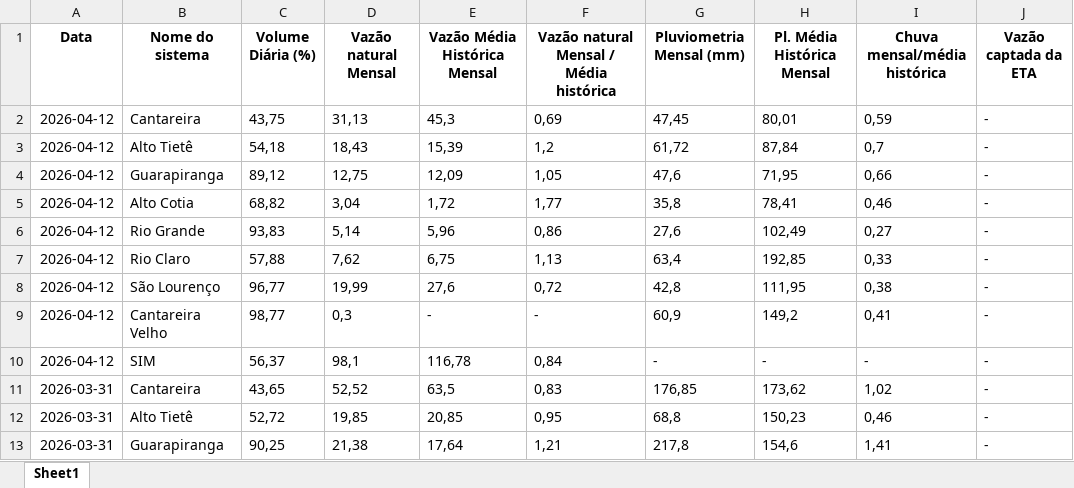
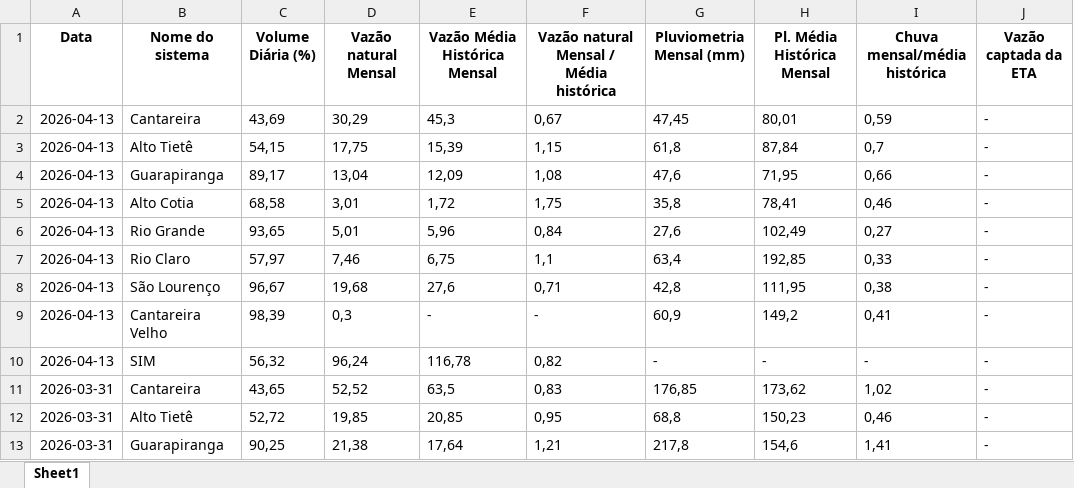
Before and after one commit to BIT-Analytics/extract_sabesp, an Excel workbook: resultados/dados_mananciais_adequados.xlsx, sheet Sheet1, drawn as a sheet; only a part is shown; values as stored, in another font and other column widths than the file's, no borders; the diff names each change by its address in the sheet, - before the commit and + after, or states it on an @@ line.

```diff
--- a/resultados/dados_mananciais_adequados.xlsx (sheet Sheet1)
+++ b/resultados/dados_mananciais_adequados.xlsx (sheet Sheet1)
-A2:A10 (Data): 2026-04-12
+A2:A10 (Data): 2026-04-13
-C2 (Volume Diária (%)): 43,75
+C2 (Volume Diária (%)): 43,69
-D2 (Vazão natural Mensal): 31,13
+D2 (Vazão natural Mensal): 30,29
-F2: 0,69
+F2: 0,67
-C3 (Volume Diária (%)): 54,18
+C3 (Volume Diária (%)): 54,15
-D3 (Vazão natural Mensal): 18,43
+D3 (Vazão natural Mensal): 17,75
-F3: 1,2
+F3: 1,15
-G3 (Pluviometria Mensal (mm)): 61,72
+G3 (Pluviometria Mensal (mm)): 61,8
-C4 (Volume Diária (%)): 89,12
+C4 (Volume Diária (%)): 89,17
-D4 (Vazão natural Mensal): 12,75
+D4 (Vazão natural Mensal): 13,04
-F4: 1,05
+F4: 1,08
-C5 (Volume Diária (%)): 68,82
+C5 (Volume Diária (%)): 68,58
-D5 (Vazão natural Mensal): 3,04
+D5 (Vazão natural Mensal): 3,01
-F5: 1,77
+F5: 1,75
-C6 (Volume Diária (%)): 93,83
+C6 (Volume Diária (%)): 93,65
-D6 (Vazão natural Mensal): 5,14
+D6 (Vazão natural Mensal): 5,01
-F6: 0,86
+F6: 0,84
-C7 (Volume Diária (%)): 57,88
+C7 (Volume Diária (%)): 57,97
-D7 (Vazão natural Mensal): 7,62
+D7 (Vazão natural Mensal): 7,46
-F7: 1,13
+F7: 1,1
-C8 (Volume Diária (%)): 96,77
+C8 (Volume Diária (%)): 96,67
-D8 (Vazão natural Mensal): 19,99
+D8 (Vazão natural Mensal): 19,68
-F8: 0,72
+F8: 0,71
-C9 (Volume Diária (%)): 98,77
+C9 (Volume Diária (%)): 98,39
-C10 (Volume Diária (%)): 56,37
+C10 (Volume Diária (%)): 56,32
-D10 (Vazão natural Mensal): 98,1
+D10 (Vazão natural Mensal): 96,24
-F10: 0,84
+F10: 0,82
```
Also changed, not shown: 2 other files.
